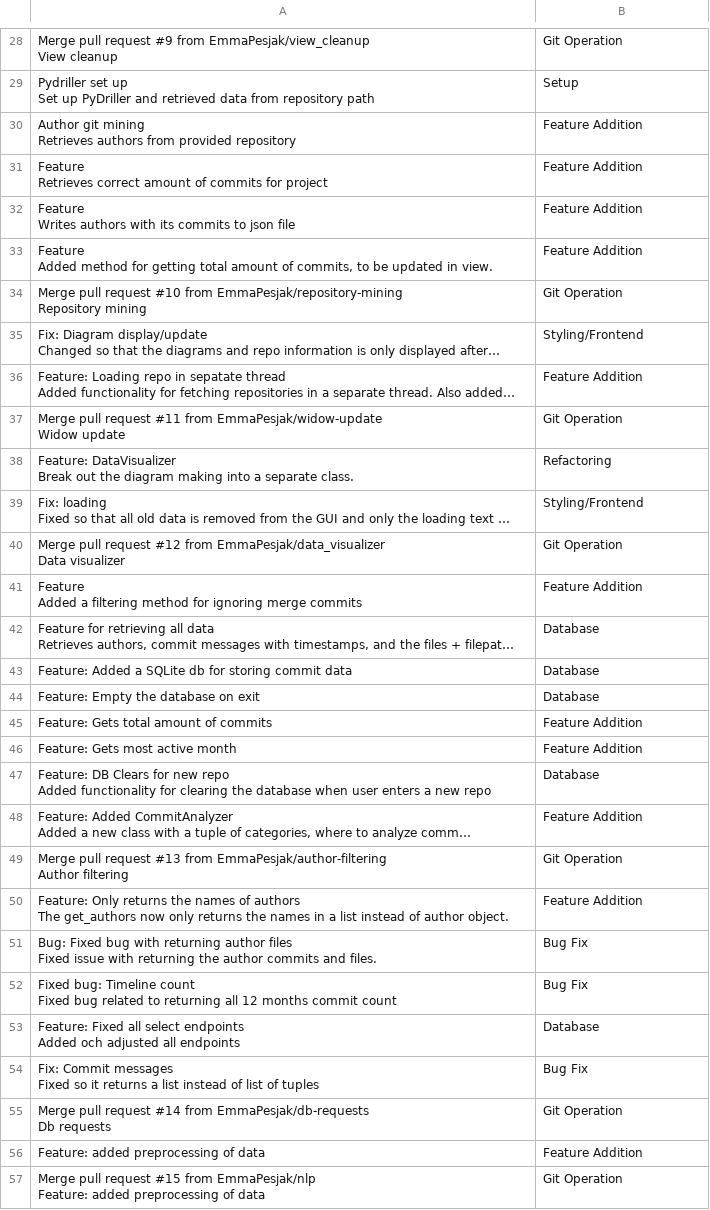
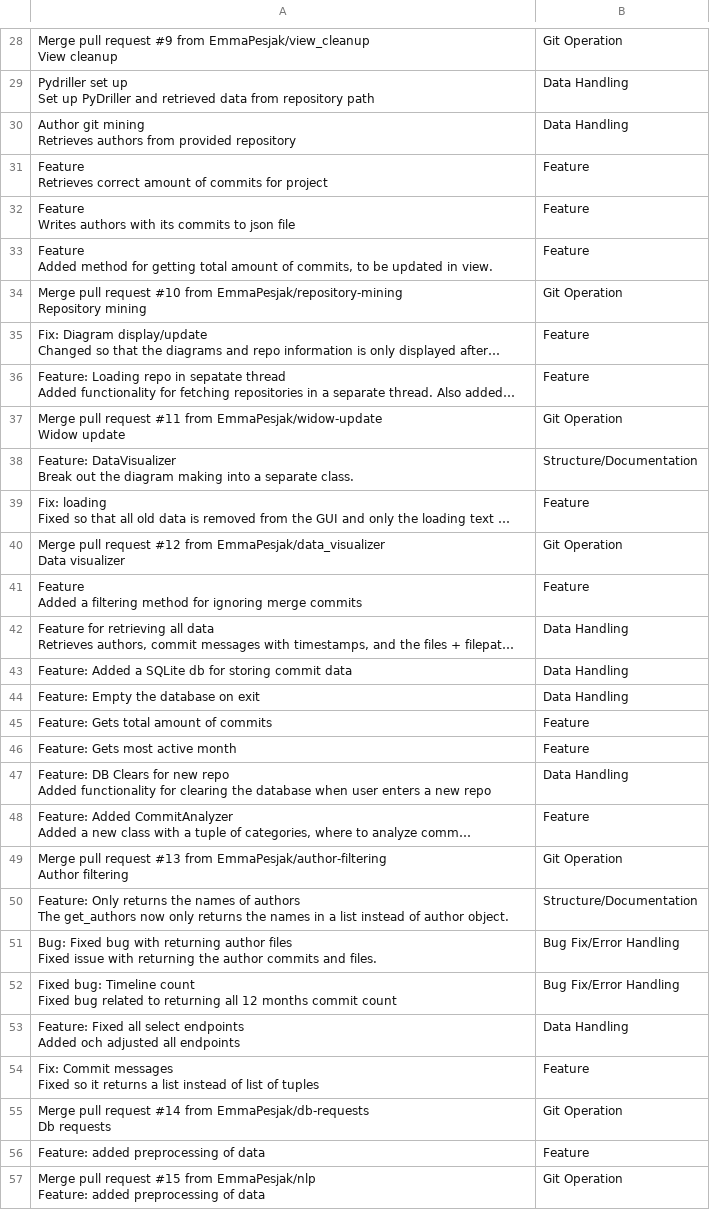
Before and after one commit to EmmaPesjak/DevAnalyzer, a CSV file: transformers_model/commit_messages/DevAnalyzer_labeled.csv, drawn as a sheet; only a part is shown, gaps mark what is left out; long unchanged cells end in …; the diff covers the shown part only; the diff names each change by its address in the sheet, - before the commit and + after, or states it on an @@ line.

```diff
--- a/transformers_model/commit_messages/DevAnalyzer_labeled.csv
+++ b/transformers_model/commit_messages/DevAnalyzer_labeled.csv
-B29: Setup
+B29: Data Handling
-B30: Feature Addition
+B30: Data Handling
-B31:B33: Feature Addition
+B31:B33: Feature
-B35: Styling/Frontend
+B35: Feature
-B36: Feature Addition
+B36: Feature
-B38: Refactoring
+B38: Structure/Documentation
-B39: Styling/Frontend
+B39: Feature
-B41: Feature Addition
+B41: Feature
-B42:B44: Database
+B42:B44: Data Handling
-B45:B46: Feature Addition
+B45:B46: Feature
-B47: Database
+B47: Data Handling
-B48: Feature Addition
+B48: Feature
-B50: Feature Addition
+B50: Structure/Documentation
-B51:B52: Bug Fix
+B51:B52: Bug Fix/Error Handling
-B53: Database
+B53: Data Handling
-B54: Bug Fix
+B54: Feature
-B56: Feature Addition
+B56: Feature
```
Also changed, not shown: 113 edited cells elsewhere in this file.
